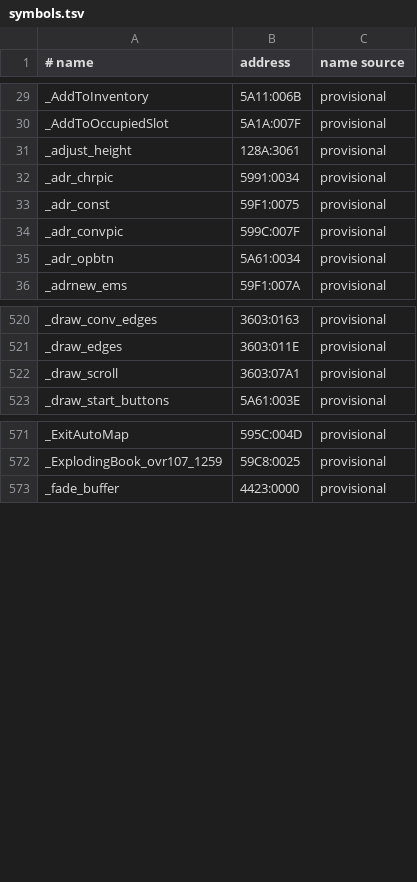
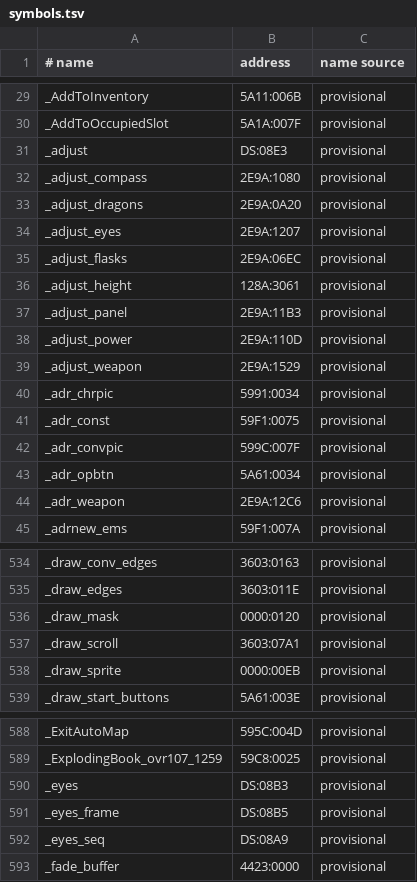
Before and after one commit to abedegno/UW1Decomp, a TSV file: symbols.tsv, drawn as a sheet; only a part is shown, gaps mark what is left out; the diff covers the shown part only; the diff names each change by its address in the sheet, - before the commit and + after, or states it on an @@ line.

Commit message:
UW1: PANELS matched; adr_weapon and move_weapon split from adjust_eyes

```diff
--- a/symbols.tsv
+++ b/symbols.tsv
+row 31: _adjust | DS:08E3 | provisional
+row 32: _adjust_compass | 2E9A:1080 | provisional
+row 33: _adjust_dragons | 2E9A:0A20 | provisional
+row 34: _adjust_eyes | 2E9A:1207 | provisional
+row 35: _adjust_flasks | 2E9A:06EC | provisional
+row 37: _adjust_panel | 2E9A:11B3 | provisional
+row 38: _adjust_power | 2E9A:110D | provisional
+row 39: _adjust_weapon | 2E9A:1529 | provisional
+row 44: _adr_weapon | 2E9A:12C6 | provisional
+row 536: _draw_mask | 0000:0120 | provisional
+row 538: _draw_sprite | 0000:00EB | provisional
+row 590: _eyes | DS:08B3 | provisional
+row 591: _eyes_frame | DS:08B5 | provisional
+row 592: _eyes_seq | DS:08A9 | provisional
```
Also changed, not shown: 36 added rows elsewhere in this file, map/files.tsv, targets/seg036_3087.tsv, 3 other files.
